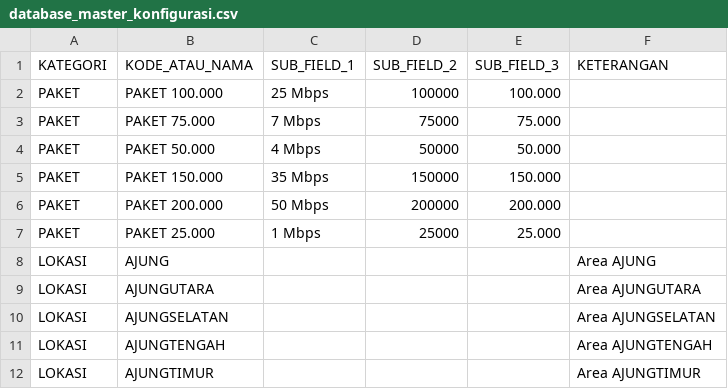
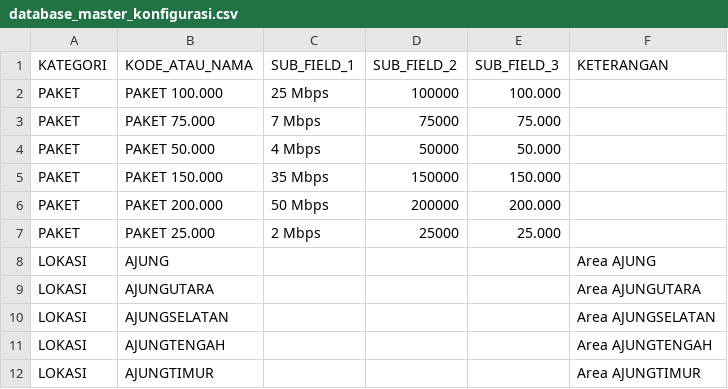
Before and after one commit to ilyasajha5-cpu/like-billing, a CSV file: database_master_konfigurasi.csv, drawn as a sheet; only a part is shown.

Commit message:
Fast-Sync database_master_konfigurasi.csv

```diff
--- a/database_master_konfigurasi.csv
+++ b/database_master_konfigurasi.csv
@@ -6,3 +6,3 @@ KATEGORI,KODE_ATAU_NAMA,SUB_FIELD_1,SUB_FIELD_2,SUB_FIELD_3,KETERANGAN
 "PAKET","PAKET 200.000","50 Mbps","200000","200.000",""
-"PAKET","PAKET 25.000","1 Mbps","25000","25.000",""
+"PAKET","PAKET 25.000","2 Mbps","25000","25.000",""
 "LOKASI","AJUNG","","","","Area AJUNG"
```
